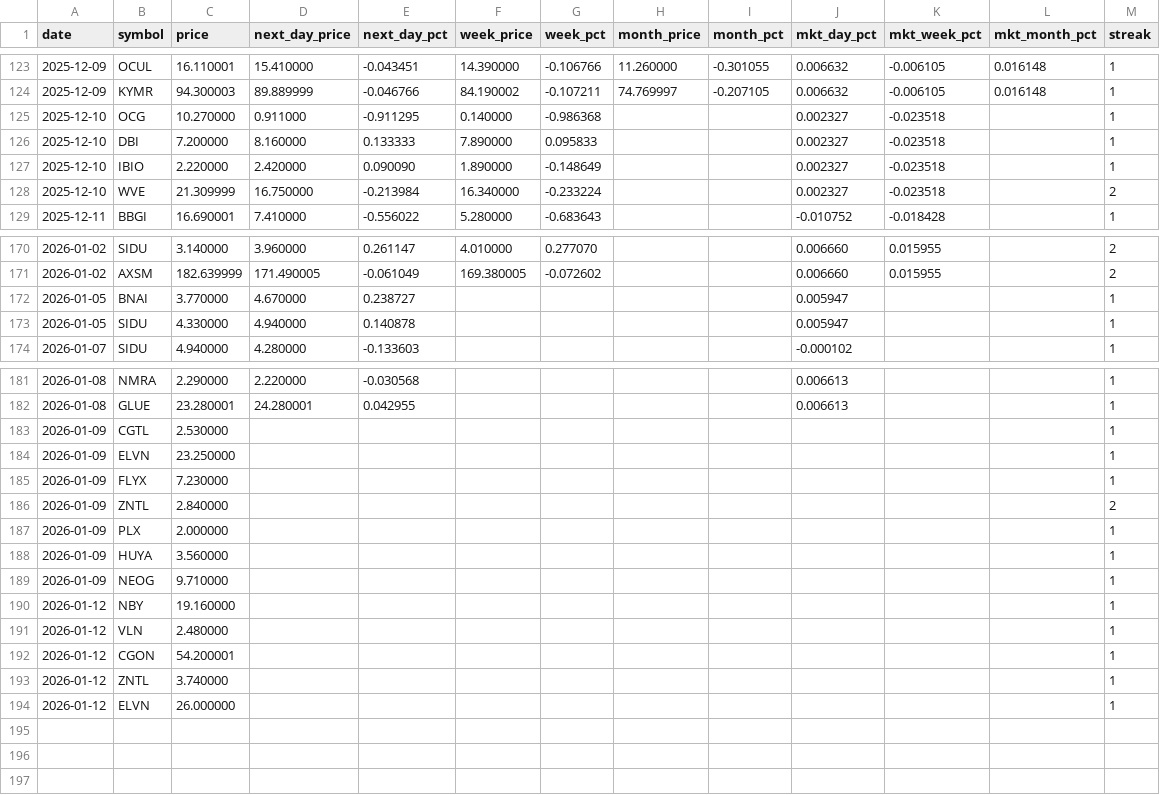
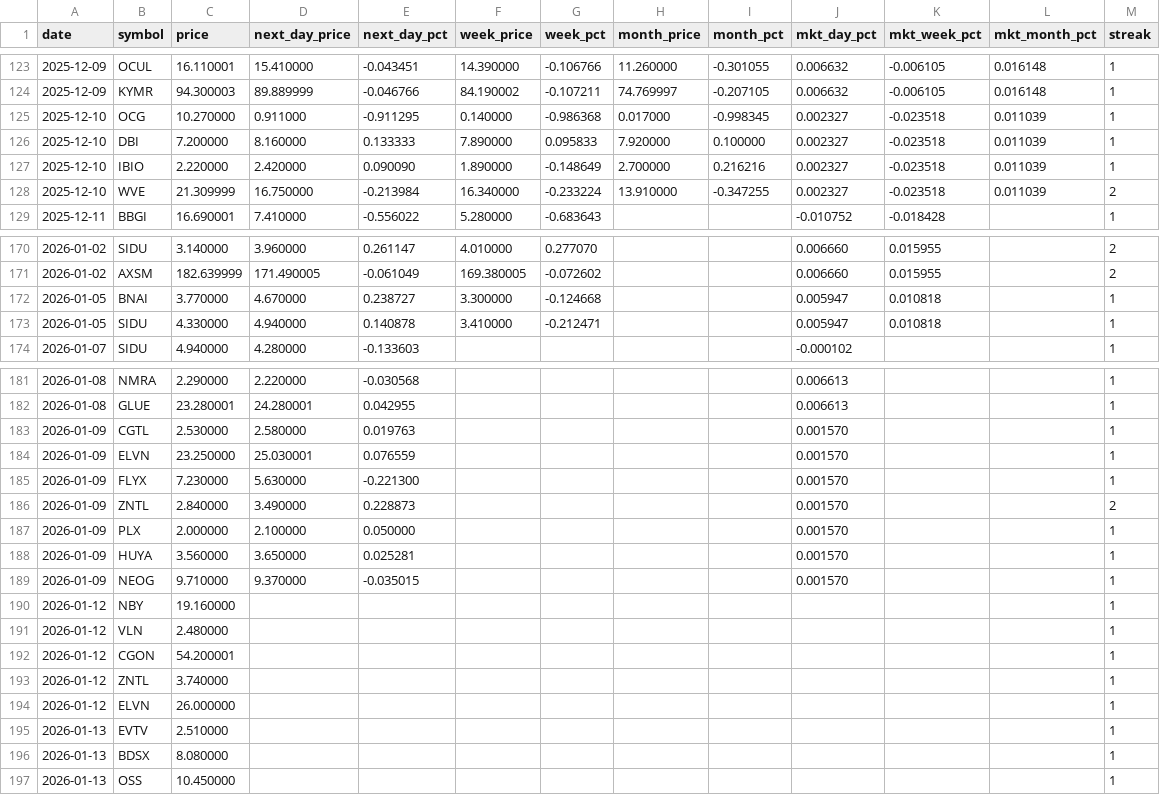
Before and after one commit to Microthware/belfort-reports, a CSV file: history/gapups-history.csv, drawn as a sheet; only a part is shown, gaps mark what is left out.

```diff
--- a/history/gapups-history.csv
+++ b/history/gapups-history.csv
@@ -124,6 +124,6 @@ date,symbol,price,next_day_price,next_day_pct,week_price,week_pct,month_price,mo
 2025-12-09,KYMR,94.300003,89.889999,-0.046766,84.190002,-0.107211,74.769997,-0.207105,0.006632,-0.006105,0.016148,1
-2025-12-10,OCG,10.270000,0.911000,-0.911295,0.140000,-0.986368,,,0.002327,-0.023518,,1
-2025-12-10,DBI,7.200000,8.160000,0.133333,7.890000,0.095833,,,0.002327,-0.023518,,1
-2025-12-10,IBIO,2.220000,2.420000,0.090090,1.890000,-0.148649,,,0.002327,-0.023518,,1
-2025-12-10,WVE,21.309999,16.750000,-0.213984,16.340000,-0.233224,,,0.002327,-0.023518,,2
+2025-12-10,OCG,10.270000,0.911000,-0.911295,0.140000,-0.986368,0.017000,-0.998345,0.002327,-0.023518,0.011039,1
+2025-12-10,DBI,7.200000,8.160000,0.133333,7.890000,0.095833,7.920000,0.100000,0.002327,-0.023518,0.011039,1
+2025-12-10,IBIO,2.220000,2.420000,0.090090,1.890000,-0.148649,2.700000,0.216216,0.002327,-0.023518,0.011039,1
+2025-12-10,WVE,21.309999,16.750000,-0.213984,16.340000,-0.233224,13.910000,-0.347255,0.002327,-0.023518,0.011039,2
 2025-12-11,BBGI,16.690001,7.410000,-0.556022,5.280000,-0.683643,,,-0.010752,-0.018428,,1
@@ -171,4 +171,4 @@ date,symbol,price,next_day_price,next_day_pct,week_price,week_pct,month_price,mo
 2026-01-02,AXSM,182.639999,171.490005,-0.061049,169.380005,-0.072602,,,0.006660,0.015955,,2
-2026-01-05,BNAI,3.770000,4.670000,0.238727,,,,,0.005947,,,1
-2026-01-05,SIDU,4.330000,4.940000,0.140878,,,,,0.005947,,,1
+2026-01-05,BNAI,3.770000,4.670000,0.238727,3.300000,-0.124668,,,0.005947,0.010818,,1
+2026-01-05,SIDU,4.330000,4.940000,0.140878,3.410000,-0.212471,,,0.005947,0.010818,,1
 2026-01-07,SIDU,4.940000,4.280000,-0.133603,,,,,-0.000102,,,1
@@ -182,9 +182,9 @@ date,symbol,price,next_day_price,next_day_pct,week_price,week_pct,month_price,mo
 2026-01-08,GLUE,23.280001,24.280001,0.042955,,,,,0.006613,,,1
-2026-01-09,CGTL,2.530000,,,,,,,,,,1
-2026-01-09,ELVN,23.250000,,,,,,,,,,1
-2026-01-09,FLYX,7.230000,,,,,,,,,,1
-2026-01-09,ZNTL,2.840000,,,,,,,,,,2
-2026-01-09,PLX,2.000000,,,,,,,,,,1
-2026-01-09,HUYA,3.560000,,,,,,,,,,1
-2026-01-09,NEOG,9.710000,,,,,,,,,,1
+2026-01-09,CGTL,2.530000,2.580000,0.019763,,,,,0.001570,,,1
+2026-01-09,ELVN,23.250000,25.030001,0.076559,,,,,0.001570,,,1
+2026-01-09,FLYX,7.230000,5.630000,-0.221300,,,,,0.001570,,,1
+2026-01-09,ZNTL,2.840000,3.490000,0.228873,,,,,0.001570,,,2
+2026-01-09,PLX,2.000000,2.100000,0.050000,,,,,0.001570,,,1
+2026-01-09,HUYA,3.560000,3.650000,0.025281,,,,,0.001570,,,1
+2026-01-09,NEOG,9.710000,9.370000,-0.035015,,,,,0.001570,,,1
 2026-01-12,NBY,19.160000,,,,,,,,,,1
@@ -194 +194,4 @@ date,symbol,price,next_day_price,next_day_pct,week_price,week_pct,month_price,mo
 2026-01-12,ELVN,26.000000,,,,,,,,,,1
+2026-01-13,EVTV,2.510000,,,,,,,,,,1
+2026-01-13,BDSX,8.080000,,,,,,,,,,1
+2026-01-13,OSS,10.450000,,,,,,,,,,1
```
Also changed, not shown: 4 other files.
